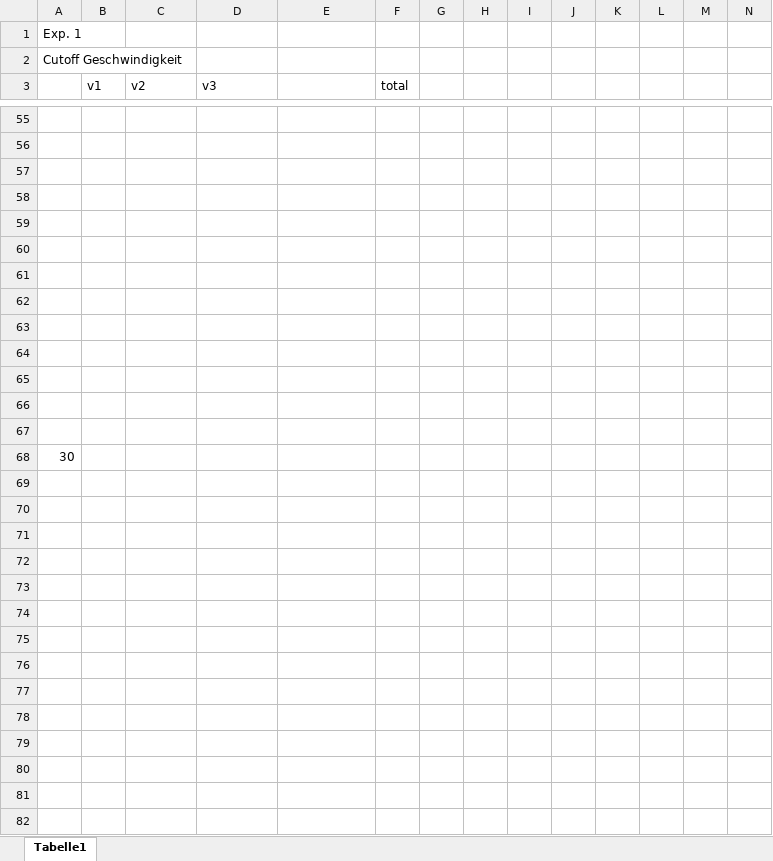
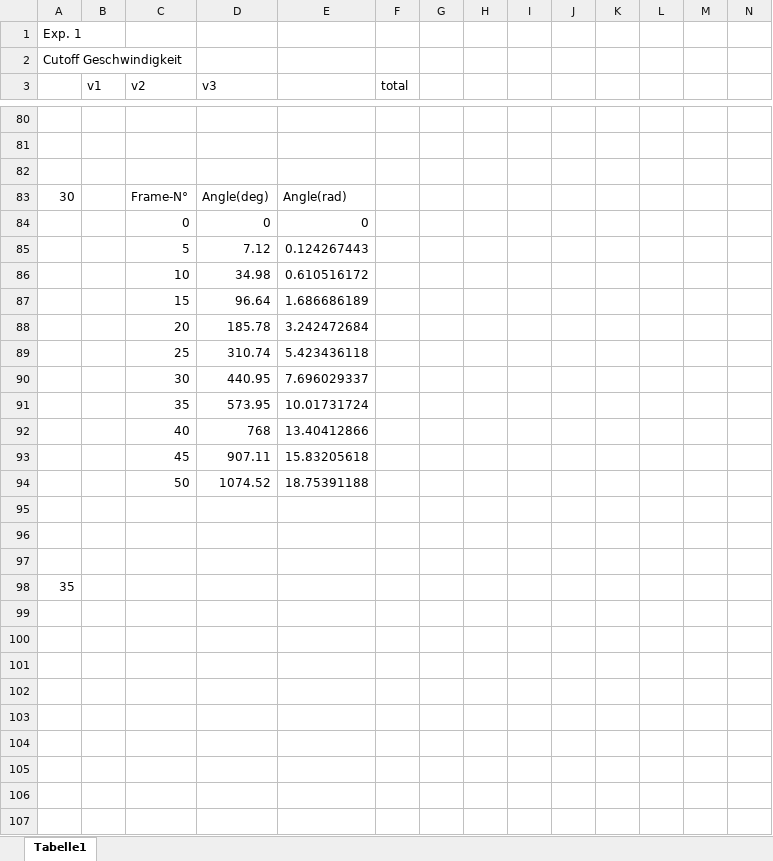
Before and after one commit to CMSuisse/PhysikLaborMotoren, an Excel workbook: Experimente.xlsx, sheet Tabelle1, drawn as a sheet; only a part is shown, gaps mark what is left out; the shorter side is filled out with more unchanged rows; values as stored, in another font and other column widths than the file's, no borders; charts and pictures not drawn; removed rows and columns are numbered as before the commit, all else as after; rows hold the shown columns only; the diff covers the shown part only; the diff names each change by its address in the sheet, - before the commit and + after, or states it on an @@ line.

```diff
--- a/Experimente.xlsx (sheet Tabelle1)
+++ b/Experimente.xlsx (sheet Tabelle1)
-row 83: (empty)
+row 83: 30 |  | Frame-N° | Angle(deg) | Angle(rad)
-row 84: (empty)
+row 84:  |  | 0 | 0 | 0
-row 85: (empty)
+row 85:  |  | 5 | 7.12 | 0.124267443
-row 86: (empty)
+row 86:  |  | 10 | 34.98 | 0.610516172
-row 87: (empty)
+row 87:  |  | 15 | 96.64 | 1.686686189
-row 88: (empty)
+row 88:  |  | 20 | 185.78 | 3.242472684
-row 89: (empty)
+row 89:  |  | 25 | 310.74 | 5.423436118
-row 90: (empty)
+row 90:  |  | 30 | 440.95 | 7.696029337
-row 91: (empty)
+row 91:  |  | 35 | 573.95 | 10.01731724
-row 92: (empty)
+row 92:  |  | 40 | 768 | 13.40412866
-row 68: 30
-row 93: (empty)
+row 93:  |  | 45 | 907.11 | 15.83205618
-row 94: (empty)
+row 94:  |  | 50 | 1074.52 | 18.75391188
-row 71: (empty)
-row 72: (empty)
-row 73: (empty)
-row 74: (empty)
-row 75: (empty)
-row 76: (empty)
-row 77: (empty)
-row 78: (empty)
-row 79: (empty)
-row 80: (empty)
-row 81: (empty)
-row 82: (empty)
```
Also changed, not shown: 25 added rows, 28 removed rows and 1 edited cell elsewhere in this sheet, charts or pictures.
